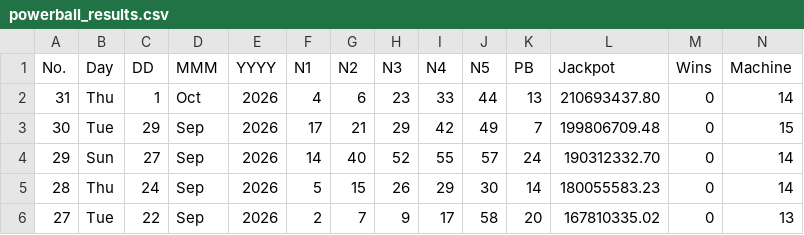
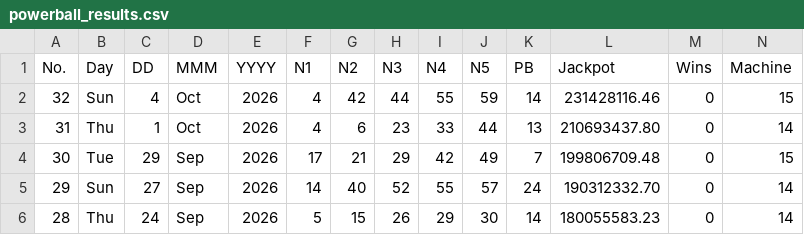
Before and after one commit to muckypaws/lottery-data, a CSV file: powerball_results.csv, drawn as a sheet; only a part is shown; the shorter side is filled out with more unchanged rows; rows hold the shown columns only; the diff names each change by its address in the sheet, - before the commit and + after, or states it on an @@ line.

```diff
--- a/powerball_results.csv
+++ b/powerball_results.csv
+row 2: 32 | Sun | 4 | Oct | 2026 | 4 | 42 | 44 | 55 | 59 | 14 | 231428116.46 | 0 | 15
```
Also changed, not shown: powerball_prizes.csv, 2 other files.
